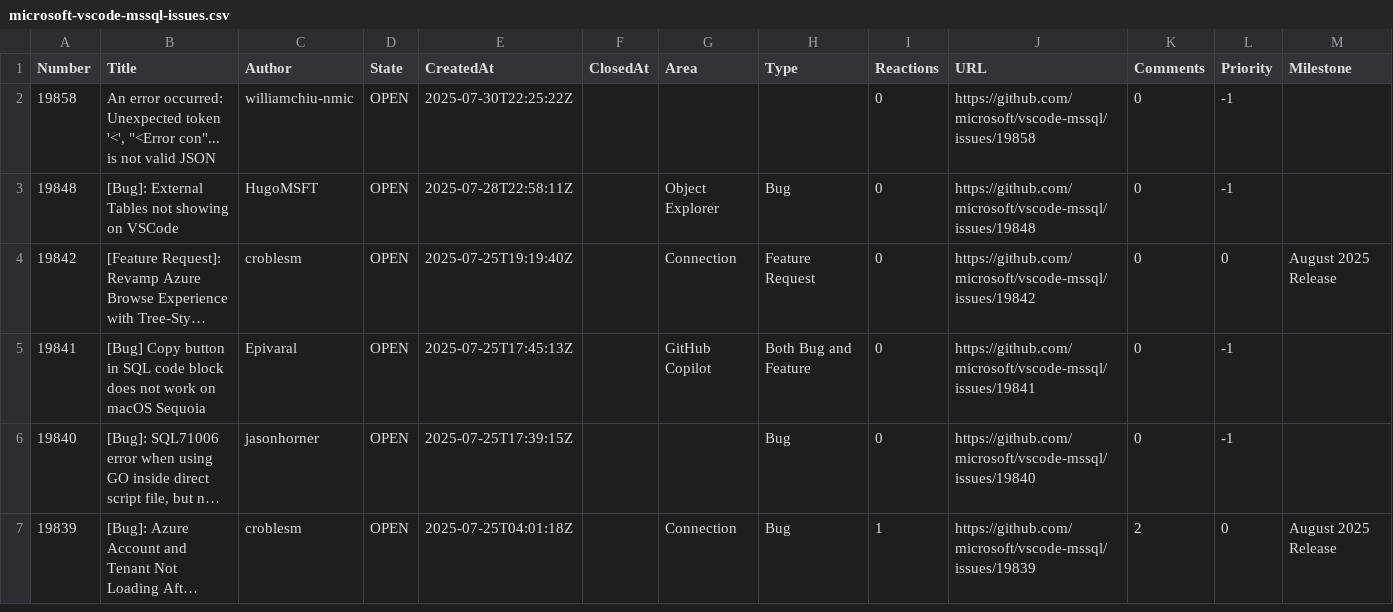
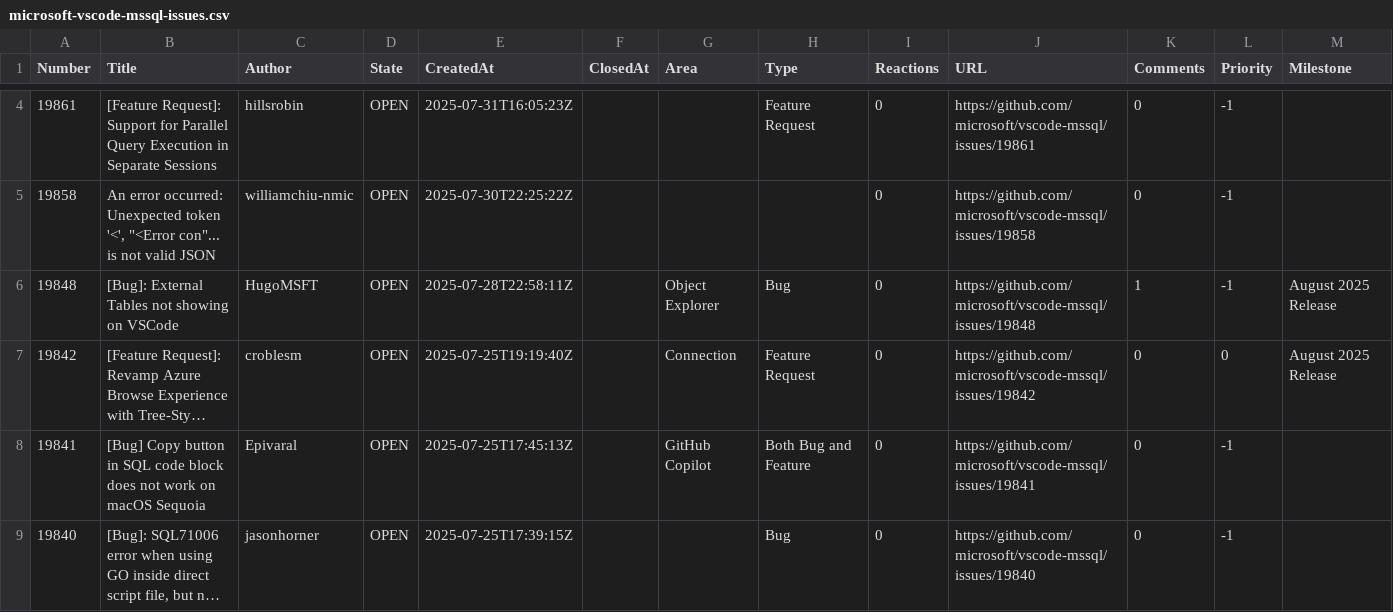
Before and after one commit to aasimkhan30/vscode-mssql-issues, a CSV file: microsoft-vscode-mssql-issues.csv, drawn as a sheet; only a part is shown, gaps mark what is left out; the shorter side is filled out with more unchanged rows; long unchanged cells end in …; addresses are those after the commit; the diff covers the shown part only; the diff names each change by its address in the sheet, - before the commit and + after, or states it on an @@ line.

```diff
--- a/microsoft-vscode-mssql-issues.csv
+++ b/microsoft-vscode-mssql-issues.csv
+row 4: 19861 | [Feature Request]: Support for Parallel Query Execution in Separate Sessions | hillsrobin | OPEN | 2025-07-31T16:05:23Z |  |  | Feature Request | 0 | https://github.com/microsoft/vscode-mssql/issues/19861 | 0 | -1
-K6 (Comments): 0
+K6 (Comments): 1
-M6 (Milestone): (empty)
+M6 (Milestone): August 2025 Release
```
Also changed, not shown: 2 added rows and 6 edited cells elsewhere in this file, 1 other file.
